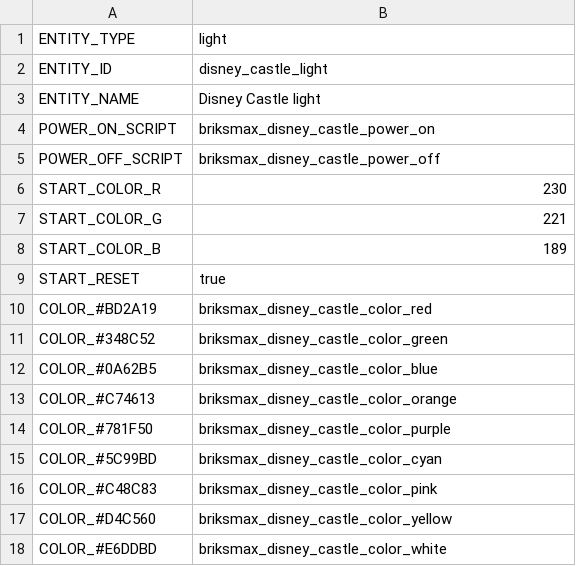
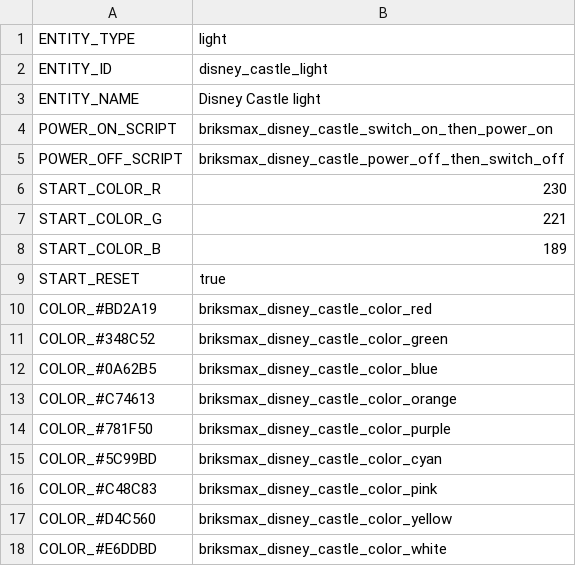
Before and after one commit to cgu-tech/ha-zero-hid, a CSV file: client/scripts/disney_castle.csv, drawn as a sheet.

Commit message:
Fixing layouts

```diff
--- a/client/scripts/disney_castle.csv
+++ b/client/scripts/disney_castle.csv
@@ -3,4 +3,4 @@ ENTITY_ID,disney_castle_light
 ENTITY_NAME,Disney Castle light
-POWER_ON_SCRIPT,briksmax_disney_castle_power_on
-POWER_OFF_SCRIPT,briksmax_disney_castle_power_off
+POWER_ON_SCRIPT,briksmax_disney_castle_switch_on_then_power_on
+POWER_OFF_SCRIPT,briksmax_disney_castle_power_off_then_switch_off
 START_COLOR_R,230
```
